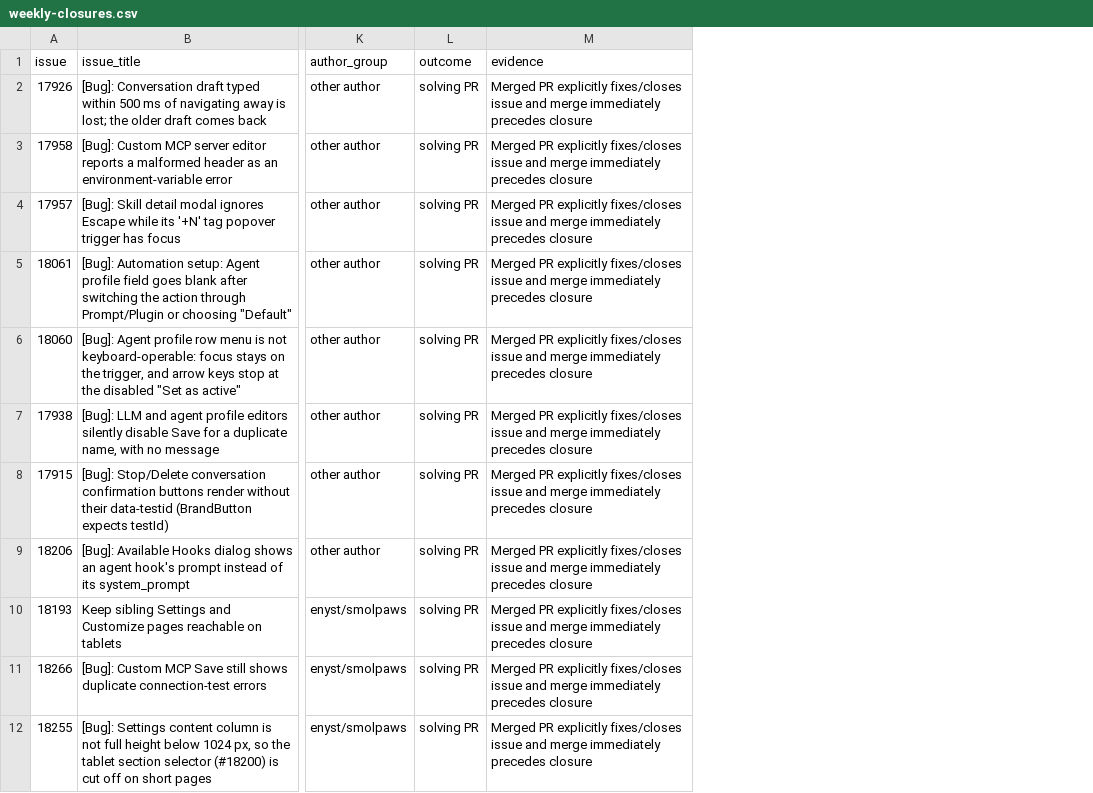
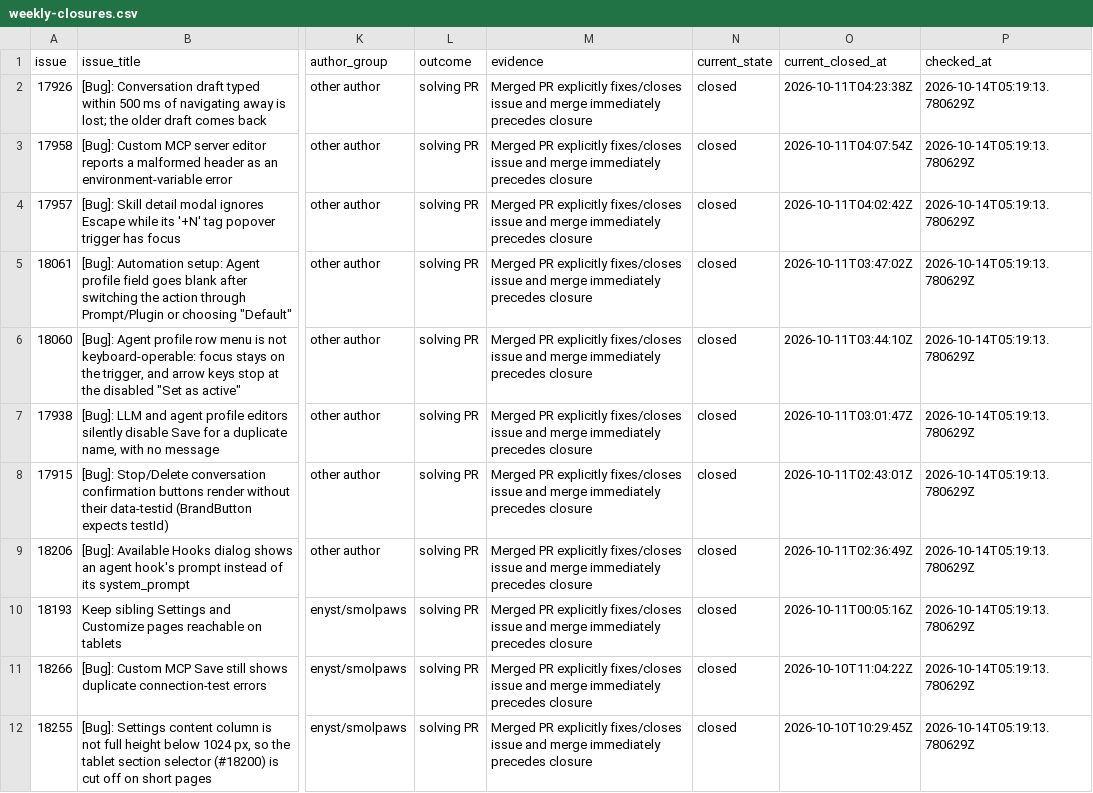
Before and after one commit to enyst/enyst.github.io, a CSV file: assets/openhands-issue-pr-report/weekly-closures.csv, drawn as a sheet; only a part is shown, gaps mark what is left out; the diff names each change by its address in the sheet, - before the commit and + after, or states it on an @@ line.

```diff
--- a/assets/openhands-issue-pr-report/weekly-closures.csv
+++ b/assets/openhands-issue-pr-report/weekly-closures.csv
+column N (current_state), rows 2-12: all closed
+column O (current_closed_at), rows 2-12: 2026-10-11T04:23:38Z | 2026-10-11T04:07:54Z | 2026-10-11T04:02:42Z | 2026-10-11T03:47:02Z | 2026-10-11T03:44:10Z | 2026-10-11T03:01:47Z | 2026-10-11T02:43:01Z | 2026-10-11T02:36:49Z | 2026-10-11T00:05:16Z | 2026-10-10T11:04:22Z | 2026-10-10T10:29:45Z
+column P (checked_at), rows 2-12: all 2026-10-14T05:19:13.780629Z
```
Also changed, not shown: assets/openhands-issue-pr-report/open-issues.csv, assets/openhands-issue-pr-report/other-author-prs.csv, 20 other files.
